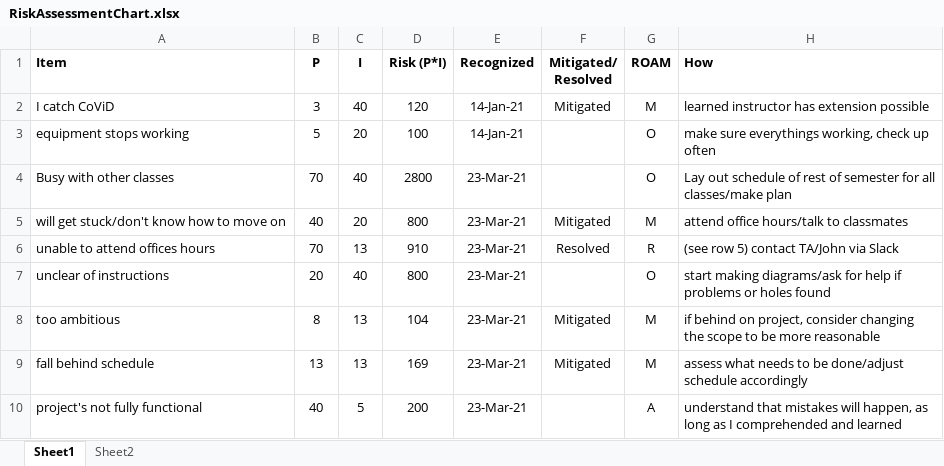
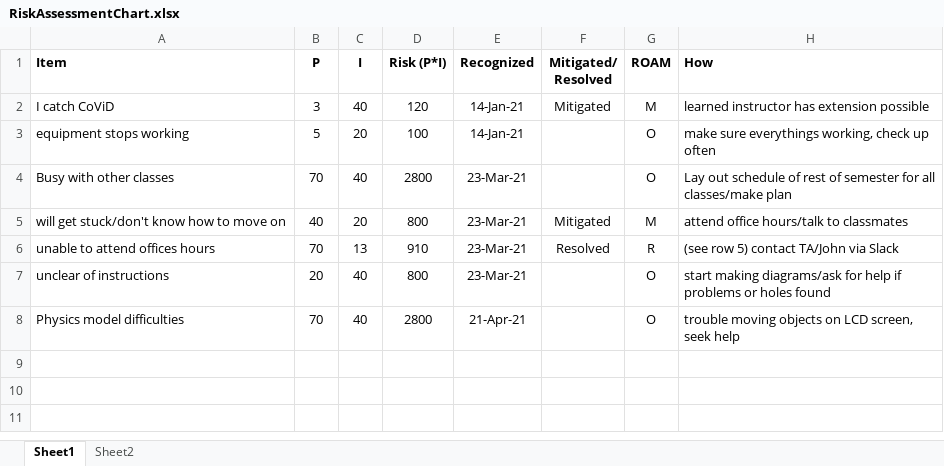
Before and after one commit to erle9960/ECEN3753-FinalProject-erle9960, an Excel workbook: RiskAssessmentChart.xlsx, sheet Sheet1, drawn as a sheet; values as stored, in another font and other column widths than the file's, no borders; charts and pictures and table styles not drawn; removed rows and columns are numbered as before the commit, all else as after; the diff names each change by its address in the sheet, - before the commit and + after, or states it on an @@ line.

```diff
--- a/RiskAssessmentChart.xlsx (sheet Sheet1)
+++ b/RiskAssessmentChart.xlsx (sheet Sheet1)
-row 8: too ambitious | 8 | 13 | 104 | 23-Mar-21 | Mitigated | M | if behind on project, consider changing the scope to be more reasonable
-row 9: fall behind schedule | 13 | 13 | 169 | 23-Mar-21 | Mitigated | M | assess what needs to be done/adjust schedule accordingly
-row 10: project's not fully functional | 40 | 5 | 200 | 23-Mar-21 |  | A | understand that mistakes will happen, as long as I comprehended and learned
+row 8: Physics model difficulties | 70 | 40 | 2800 | 21-Apr-21 |  | O | trouble moving objects on LCD screen, seek help
```
Also changed, not shown: charts or pictures, 1 other file.
